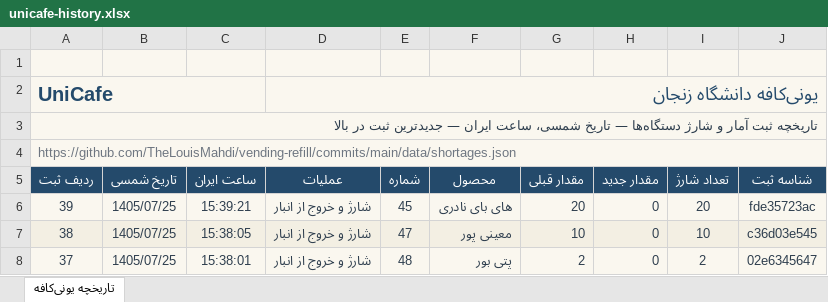
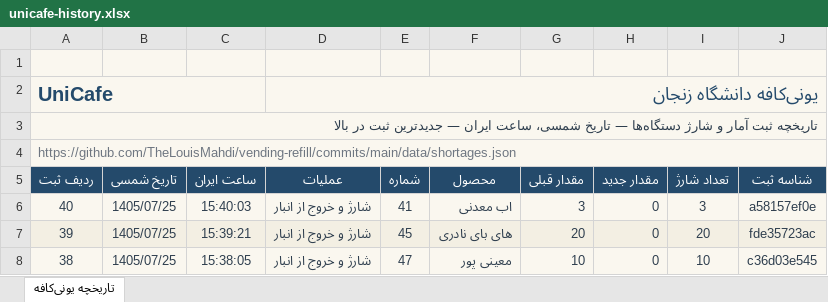
Before and after one commit to TheLouisMahdi/vending-refill, an Excel workbook: data/unicafe-history.xlsx, sheet تاریخچه یونی‌کافه, drawn as a sheet; only a part is shown; the shorter side is filled out with more unchanged rows; values as stored, in another font and other column widths than the file's, no borders; table styles not drawn; the diff names each change by its address in the sheet, - before the commit and + after, or states it on an @@ line.

```diff
--- a/data/unicafe-history.xlsx (sheet تاریخچه یونی‌کافه)
+++ b/data/unicafe-history.xlsx (sheet تاریخچه یونی‌کافه)
+row 6: 40 | 1405/07/25 | 15:40:03 | شارژ و خروج از انبار | 41 | اب معدنی | 3 | 0 | 3 | a58157ef0e
```
Also changed, not shown: 2 other files.
